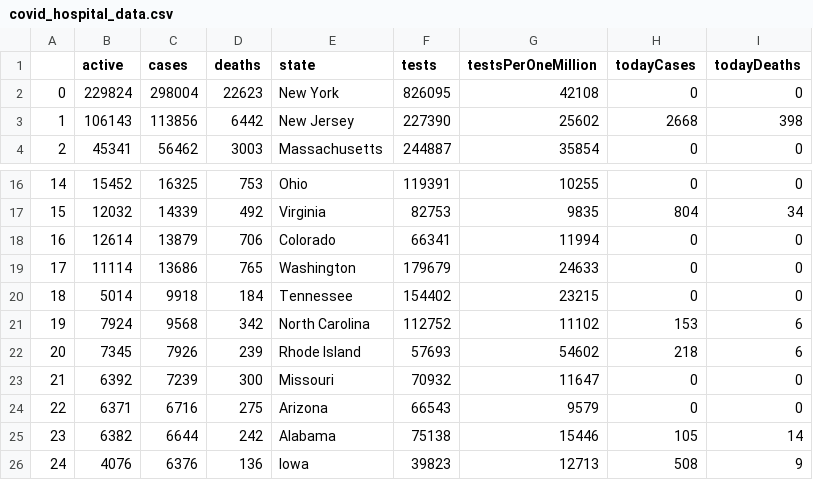
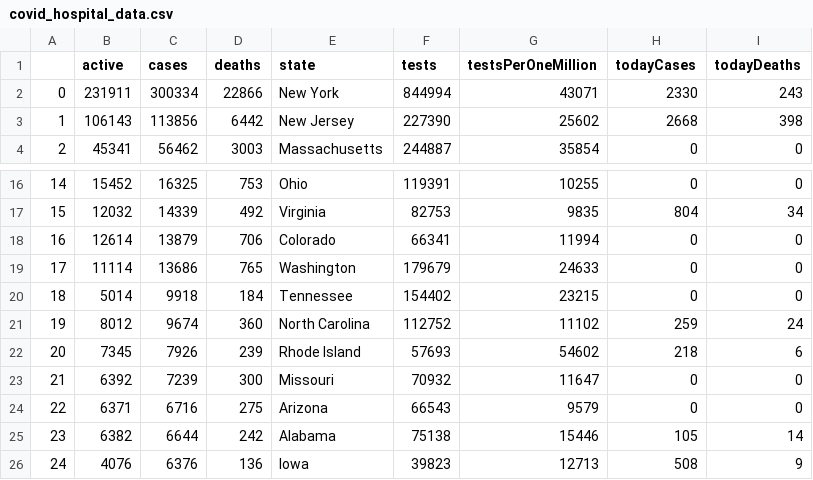
Before and after one commit to gabrielboehme/Covid_Report_Painel, a CSV file: ETL/covid_hospital_data.csv, drawn as a sheet; only a part is shown, gaps mark what is left out.

```diff
--- a/ETL/covid_hospital_data.csv
+++ b/ETL/covid_hospital_data.csv
@@ -1,3 +1,3 @@
 ,active,cases,deaths,state,tests,testsPerOneMillion,todayCases,todayDeaths
-0,229824,298004,22623,New York,826095,42108,0,0
+0,231911,300334,22866,New York,844994,43071,2330,243
 1,106143,113856,6442,New Jersey,227390,25602,2668,398
@@ -20,3 +20,3 @@
 18,5014,9918,184,Tennessee,154402,23215,0,0
-19,7924,9568,342,North Carolina,112752,11102,153,6
+19,8012,9674,360,North Carolina,112752,11102,259,24
 20,7345,7926,239,Rhode Island,57693,54602,218,6
```
Also changed, not shown: Dados/covid_data.csv, 12 other files.
